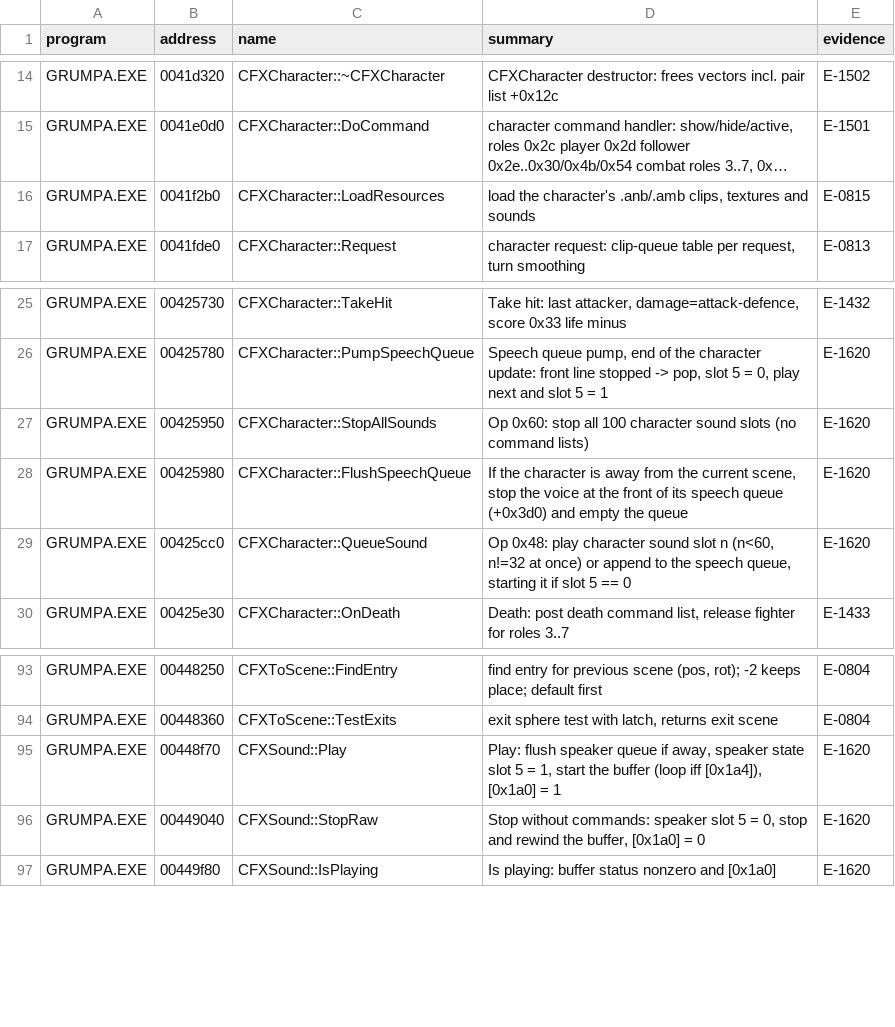
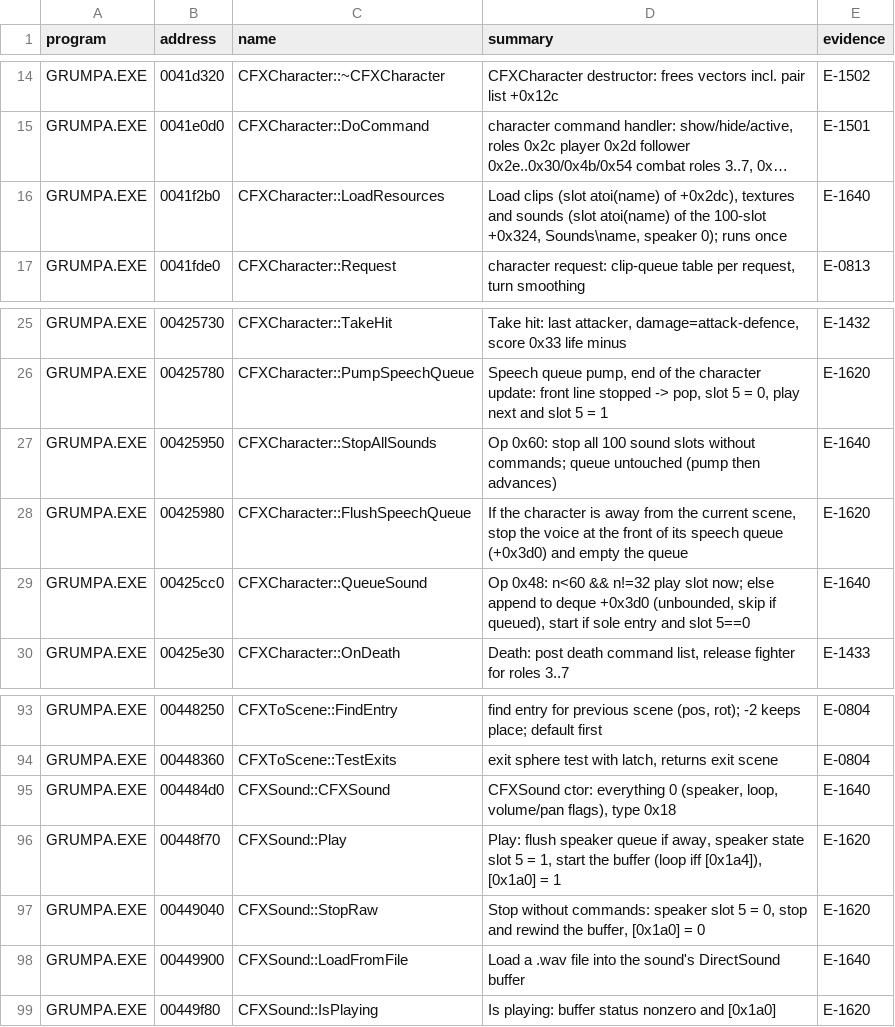
Before and after one commit to nugamus/reimpl-notes, a TSV file: engines/grumpa/notes/summaries.tsv, drawn as a sheet; only a part is shown, gaps mark what is left out; long unchanged cells end in …; the diff names each change by its address in the sheet, - before the commit and + after, or states it on an @@ line.

Commit message:
Grumpa: speech queue scenario; character sound slots (E-1640)

```diff
--- a/engines/grumpa/notes/summaries.tsv
+++ b/engines/grumpa/notes/summaries.tsv
-D16 (summary): load the character's .anb/.amb clips, textures and sounds
+D16 (summary): Load clips (slot atoi(name) of +0x2dc), textures and sounds (slot atoi(name) of the 100-slot +0x324, Sounds\name, speaker 0); runs once
-E16 (evidence): E-0815
+E16 (evidence): E-1640
-D27 (summary): …all 100 character sound slots (no command lists)
+D27 (summary): …all 100 sound slots without commands; queue untouched (pump then advances)
-E27 (evidence): E-1620
+E27 (evidence): E-1640
-D29 (summary): Op 0x48: play character sound slot n (n<60, n!=32 at once) or append to the speech queue, starting it if slot 5 == 0
+D29 (summary): Op 0x48: n<60 && n!=32 play slot now; else append to deque +0x3d0 (unbounded, skip if queued), start if sole entry and slot 5==0
-E29 (evidence): E-1620
+E29 (evidence): E-1640
+row 95: GRUMPA.EXE | 004484d0 | CFXSound::CFXSound | CFXSound ctor: everything 0 (speaker, loop, volume/pan flags), type 0x18 | E-1640
+row 98: GRUMPA.EXE | 00449900 | CFXSound::LoadFromFile | Load a .wav file into the sound's DirectSound buffer | E-1640
```
Also changed, not shown: 2 other files.
